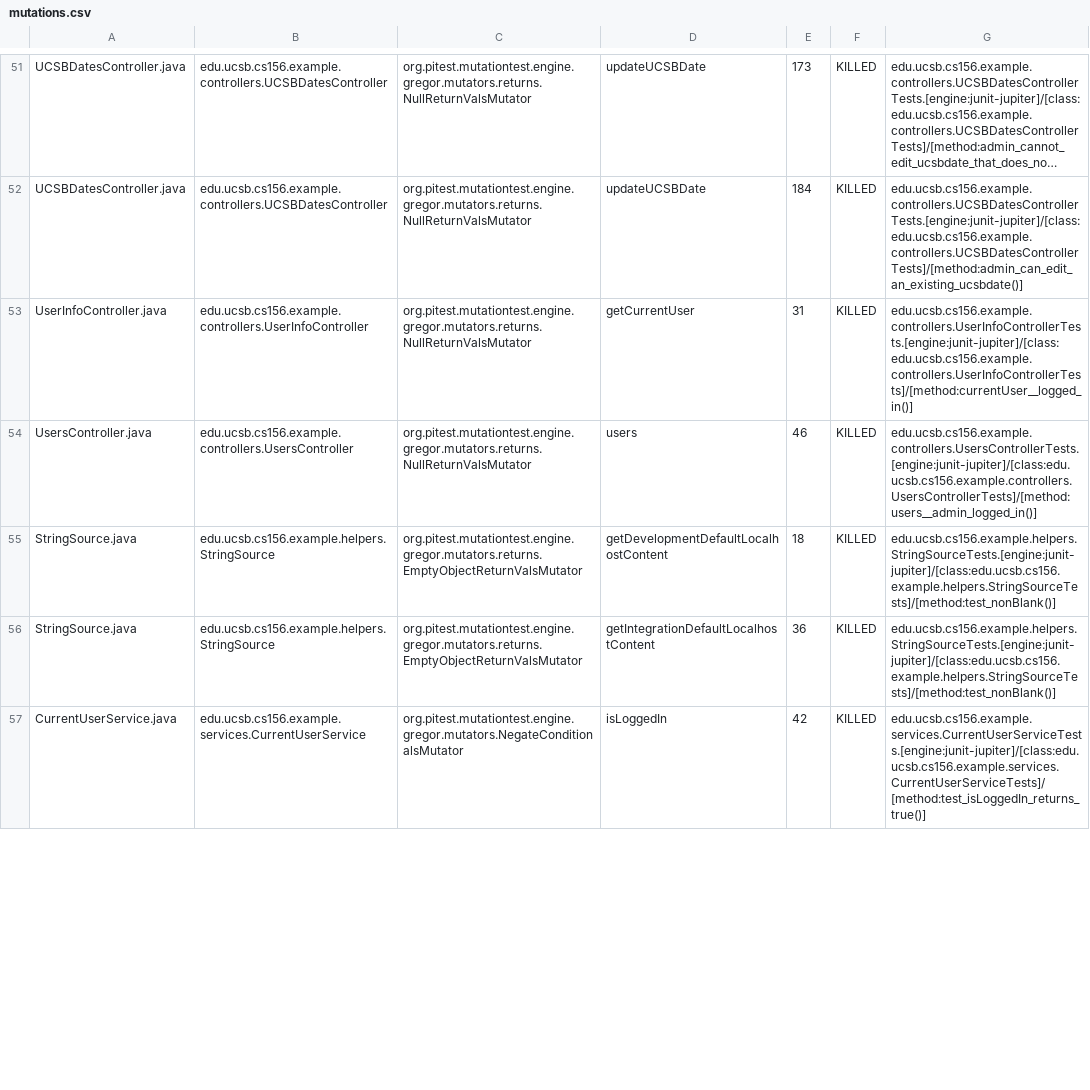
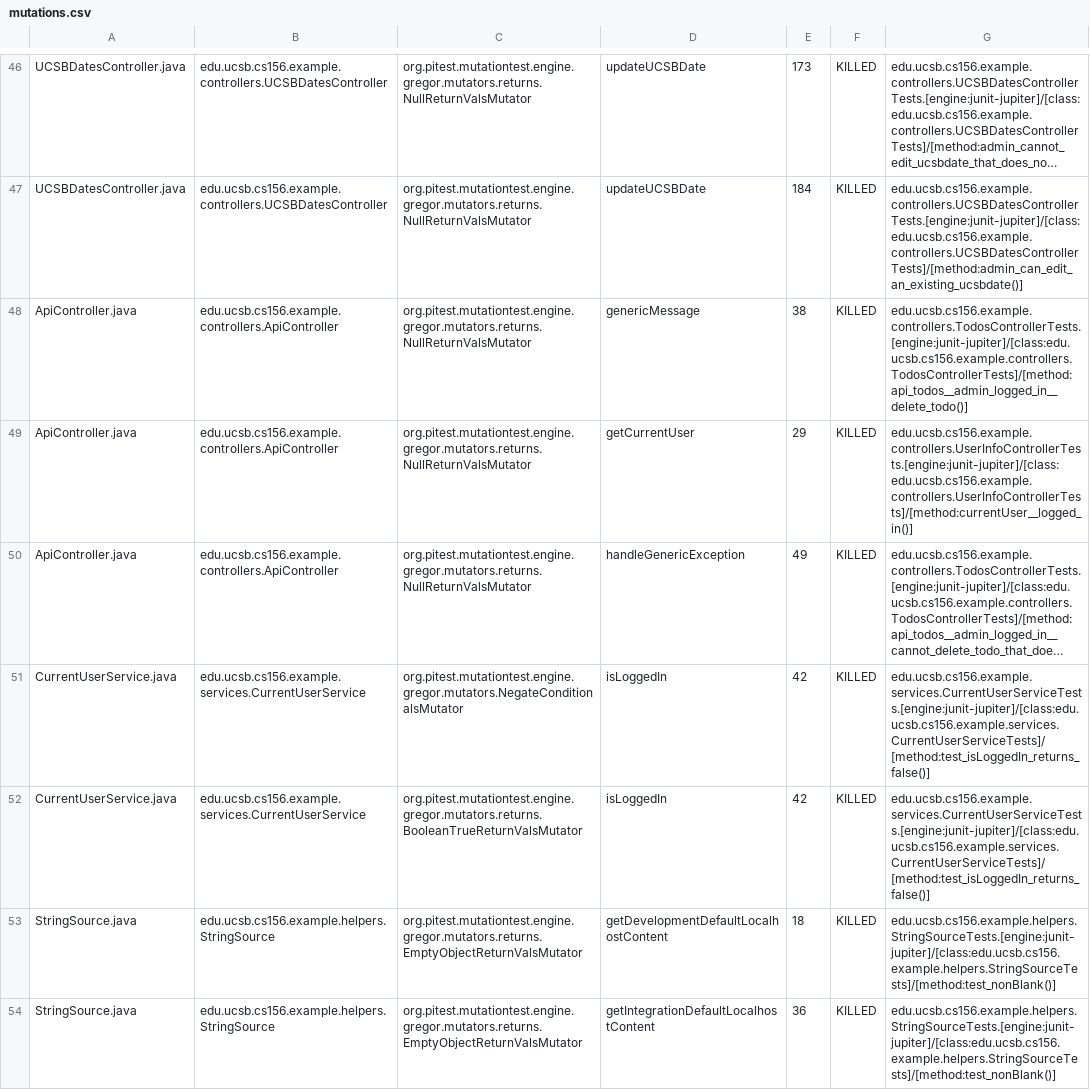
Before and after one commit to ucsb-cs156-s24/STARTER-jpa03, a CSV file: prs/8/pitest/mutations.csv, drawn as a sheet; only a part is shown, gaps mark what is left out; long unchanged cells end in …; removed rows and columns are numbered as before the commit, all else as after; the diff covers the shown part only; the diff names each change by its address in the sheet, - before the commit and + after, or states it on an @@ line.

Commit message:
Deploying to gh-pages from @ ucsb-cs156-s24/STARTER-jpa03@fc2994631708feb580003267b9c6c01bea78af9b 🚀

```diff
--- a/prs/8/pitest/mutations.csv
+++ b/prs/8/pitest/mutations.csv
@@ row 1 moved to row 48: ApiController.java @@
-A49: UserInfoController.java
+A49: ApiController.java
-B49: edu.ucsb.cs156.example.controllers.UserInfoController
+B49: edu.ucsb.cs156.example.controllers.ApiController
-E49: 31
+E49: 29
@@ row 54 moved to row 58: UsersController.java @@
@@ row 3 moved to row 50: ApiController.java @@
+row 51: CurrentUserService.java | edu.ucsb.cs156.example.services.CurrentUserService | org.pitest.mutationtest.engine.gregor.mutators.NegateConditionalsMutator | isLoggedIn | 42 | KILLED | edu.ucsb.cs156.example.services.CurrentUserServiceTests.[engine:junit-jupiter]/[class:edu.ucsb.cs156.example.services.CurrentUserServiceTests]/[method:test_isLoggedIn_returns_false()]
@@ row 58 moved to row 52: CurrentUserService.java @@
-row 57: CurrentUserService.java | edu.ucsb.cs156.example.services.CurrentUserService | org.pitest.mutationtest.engine.gregor.mutators.NegateConditionalsMutator | isLoggedIn | 42 | KILLED | edu.ucsb.cs156.example.services.CurrentUserServiceTests.[engine:junit-jupiter]/[class:edu.ucsb.cs156.example.services.CurrentUserServiceTests]/[method:test_isLoggedIn_returns_true()]
```
Also changed, not shown: 1 added row, 1 removed row, 3 moved rows and 4 edited cells elsewhere in this file, 12 other files.
